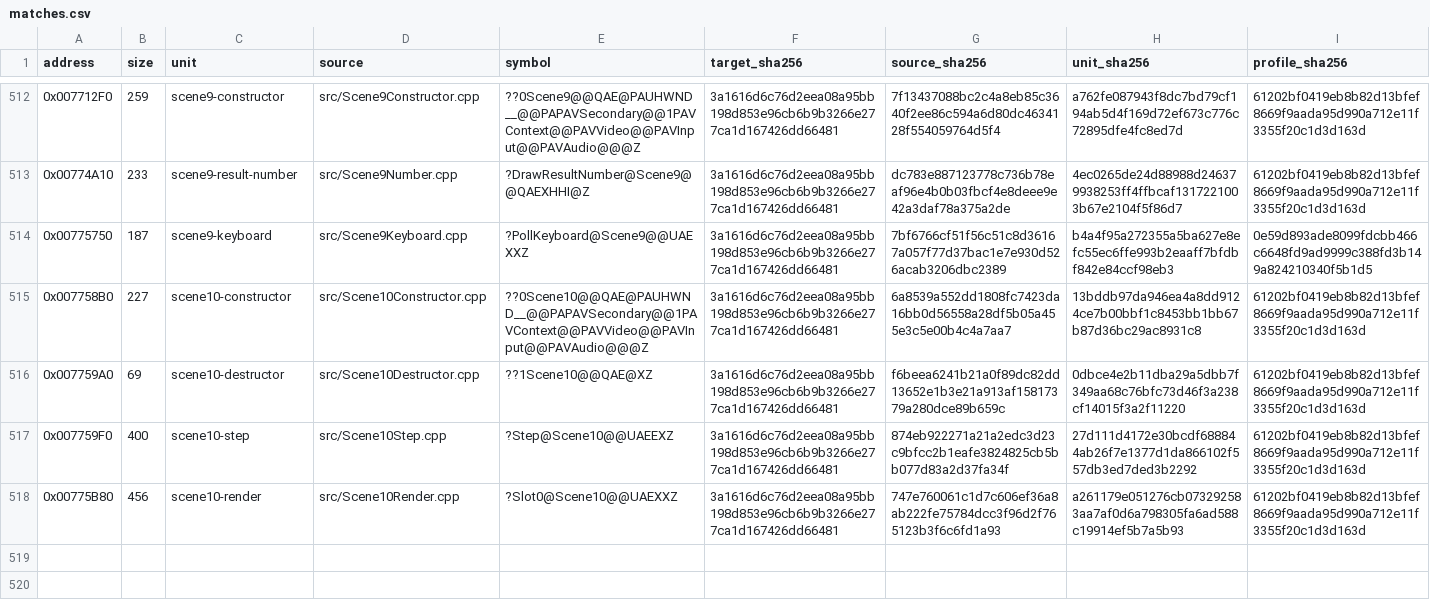
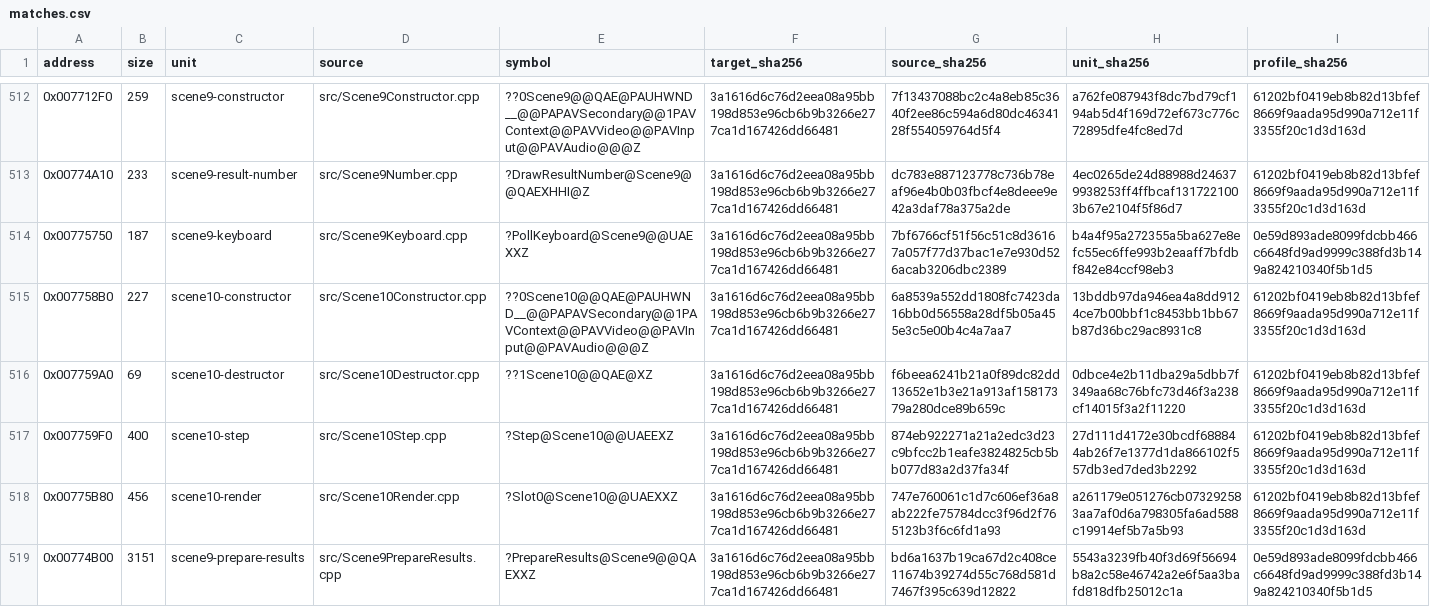
Before and after one commit to N0zoM1z0/Eternal-Fighter-Zero, a CSV file: config/matches.csv, drawn as a sheet; only a part is shown, gaps mark what is left out; rows hold the shown columns only; the diff names each change by its address in the sheet, - before the commit and + after, or states it on an @@ line.

Commit message:
gpt-web: reconstruct exact 3151-byte Scene9 results preparation boss

```diff
--- a/config/matches.csv
+++ b/config/matches.csv
+row 519: 0x00774B00 | 3151 | scene9-prepare-results | src/Scene9PrepareResults.cpp | ?PrepareResults@Scene9@@QAEXXZ | 3a1616d6c76d2eea08a95bb198d853e96cb6b9b3266e277ca1d167426dd66481 | bd6a1637b19ca67d2c408ce11674b39274d55c768d581d7467f395c639d12822 | 5543a3239fb40f3d69f56694b8a2c58e46742a2e6f5aa3bafd818dfb25012c1a | 0e59d893ade8099fdcbb466c6648fd9ad9999c388fd3b149a824210340f5b1d5
```
Also changed, not shown: config/function-boundaries.csv, config/function-origins.csv, 12 other files.
